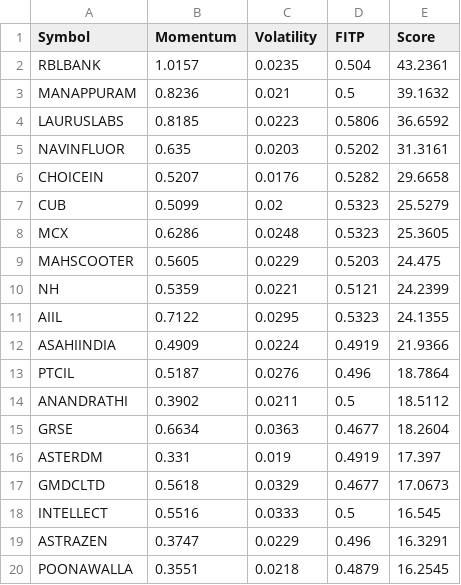
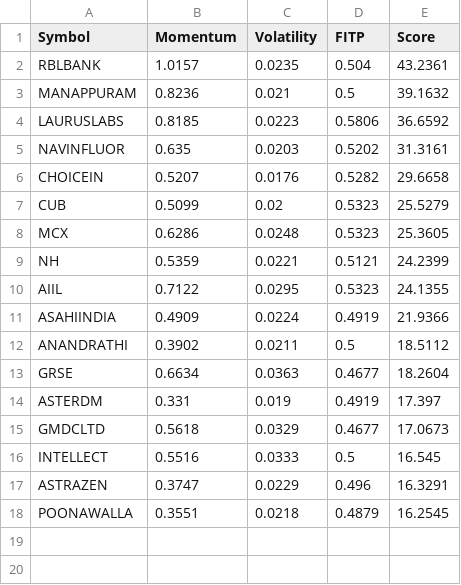
Before and after one commit to Hspatel1312/Stock-scanner, a CSV file: data/nifty_smallcap_momentum_scan.csv, drawn as a sheet.

Commit message:
Update nifty_smallcap_momentum_scan.csv

```diff
--- a/data/nifty_smallcap_momentum_scan.csv
+++ b/data/nifty_smallcap_momentum_scan.csv
@@ -8,3 +8,2 @@ CUB,0.5099,0.02,0.5323,25.5279
 MCX,0.6286,0.0248,0.5323,25.3605
-MAHSCOOTER,0.5605,0.0229,0.5203,24.475
 NH,0.5359,0.0221,0.5121,24.2399
@@ -12,3 +11,2 @@ AIIL,0.7122,0.0295,0.5323,24.1355
 ASAHIINDIA,0.4909,0.0224,0.4919,21.9366
-PTCIL,0.5187,0.0276,0.496,18.7864
 ANANDRATHI,0.3902,0.0211,0.5,18.5112
```
